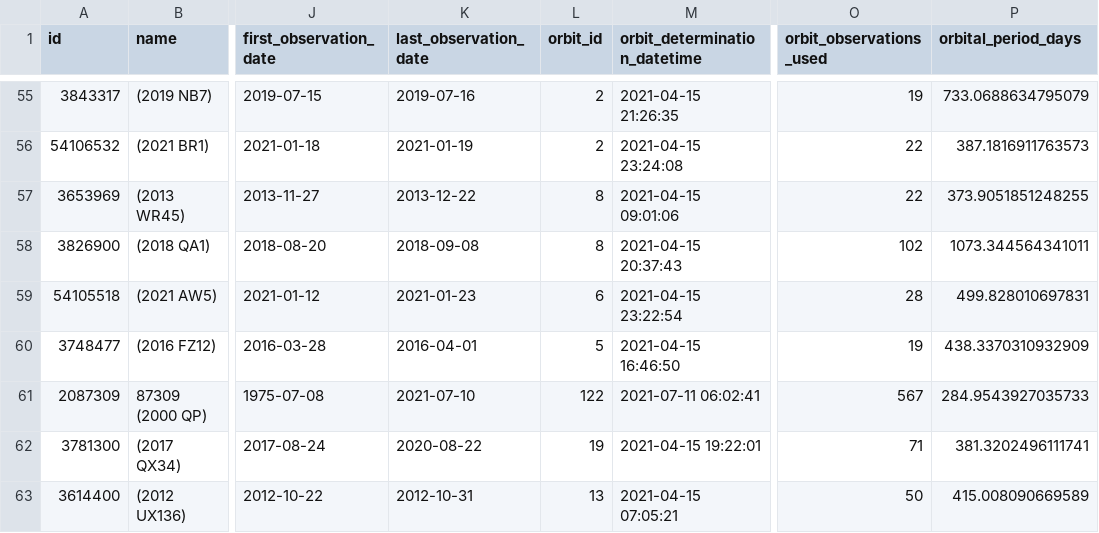
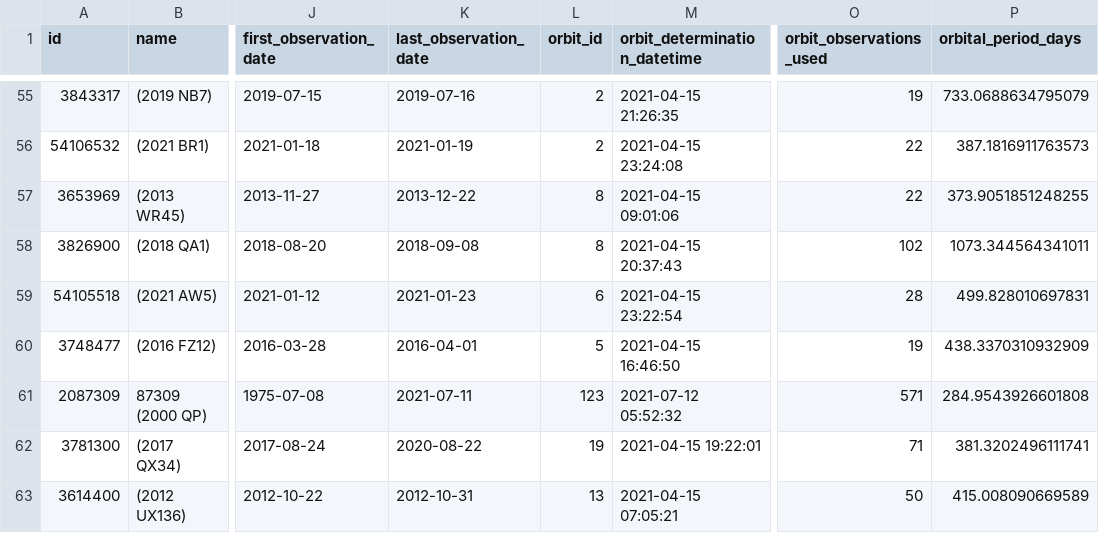
Before and after one commit to nsgrantham/nasa-asteroids, a CSV file: nasa-asteroids-postprocessed.csv, drawn as a sheet; only a part is shown, gaps mark what is left out; the diff covers the shown part only; the diff names each change by its address in the sheet, - before the commit and + after, or states it on an @@ line.

Commit message:
Flat: latest data (2021-07-13T14:07:51.082Z) {   "date": "2021-07-13T14:07:51.082Z",   "files": [     {       "name": "nasa-asteroids-postprocessed.csv",       "deltaBytes": 1,       "source": "https://api.nasa.gov/neo/rest/v1/feed?api_key=DEMO_KEY&detailed=true"     }   ] }

```diff
--- a/nasa-asteroids-postprocessed.csv
+++ b/nasa-asteroids-postprocessed.csv
-K61 (last_observation_date): 2021-07-10
+K61 (last_observation_date): 2021-07-11
-L61 (orbit_id): 122
+L61 (orbit_id): 123
-M61 (orbit_determination_datetime): 2021-07-11 06:02:41
+M61 (orbit_determination_datetime): 2021-07-12 05:52:32
-O61 (orbit_observations_used): 567
+O61 (orbit_observations_used): 571
-P61 (orbital_period_days): 284.9543927035733
+P61 (orbital_period_days): 284.9543926601808
```
Also changed, not shown: 1 added row, 1 removed row and 30 edited cells elsewhere in this file.
